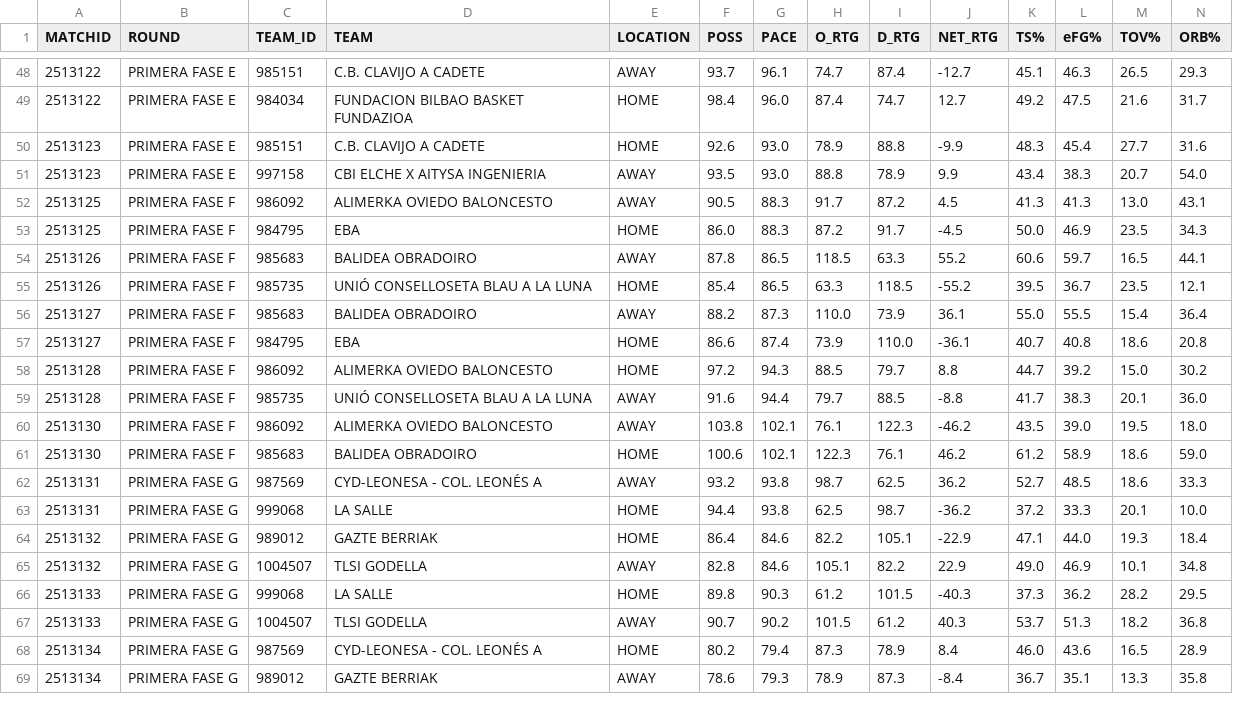
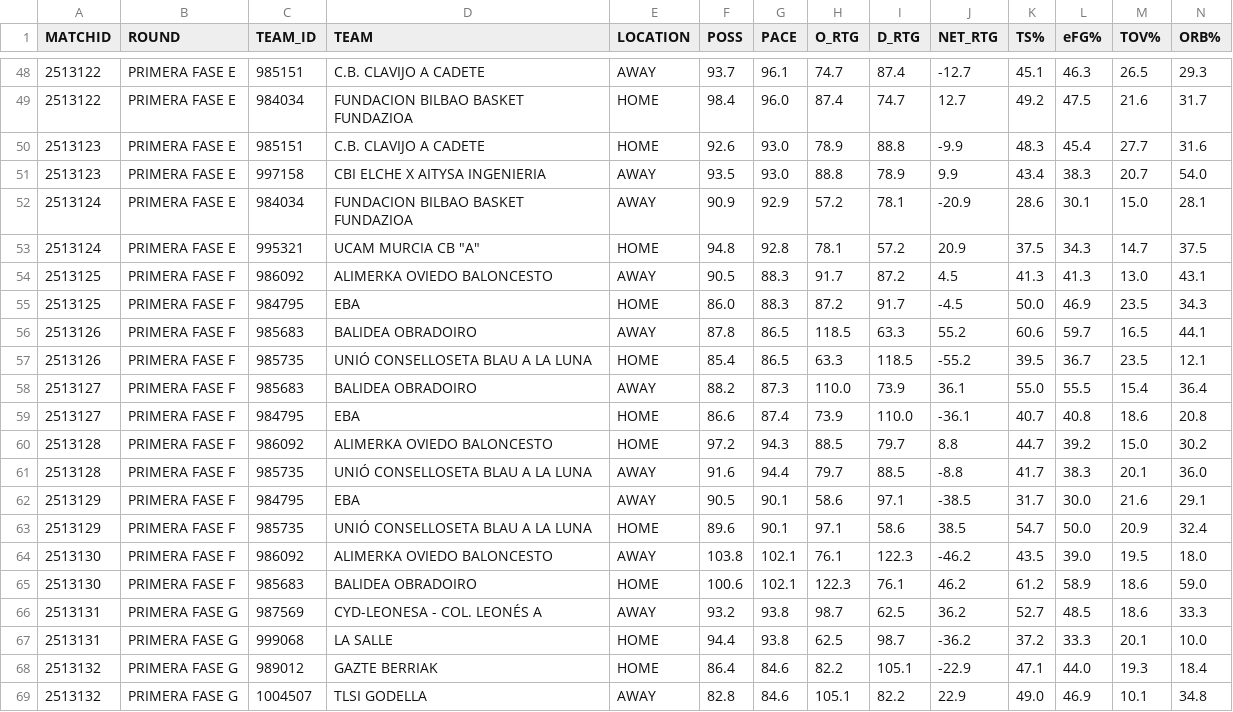
Before and after one commit to AnalyzingBasketball/API_FEB, a CSV file: data/TEAMSTATS_CESPCLUBESCADMASC_2526.csv, drawn as a sheet; only a part is shown, gaps mark what is left out; the shorter side is filled out with more unchanged rows; rows hold the shown columns only; the diff names each change by its address in the sheet, - before the commit and + after, or states it on an @@ line.

```diff
--- a/data/TEAMSTATS_CESPCLUBESCADMASC_2526.csv
+++ b/data/TEAMSTATS_CESPCLUBESCADMASC_2526.csv
+row 52: 2513124 | PRIMERA FASE E | 984034 | FUNDACION BILBAO BASKET FUNDAZIOA | AWAY | 90.9 | 92.9 | 57.2 | 78.1 | -20.9 | 28.6 | 30.1 | 15.0 | 28.1
+row 53: 2513124 | PRIMERA FASE E | 995321 | UCAM MURCIA CB "A" | HOME | 94.8 | 92.8 | 78.1 | 57.2 | 20.9 | 37.5 | 34.3 | 14.7 | 37.5
+row 62: 2513129 | PRIMERA FASE F | 984795 | EBA | AWAY | 90.5 | 90.1 | 58.6 | 97.1 | -38.5 | 31.7 | 30.0 | 21.6 | 29.1
+row 63: 2513129 | PRIMERA FASE F | 985735 | UNIÓ CONSELLOSETA BLAU A LA LUNA | HOME | 89.6 | 90.1 | 97.1 | 58.6 | 38.5 | 54.7 | 50.0 | 20.9 | 32.4
```
Also changed, not shown: data/CALENDAR_CESPCLUBESCADMASC_2526.csv, data/PLAYER_ROLES_FINAL_2526_CESPCLUBESCADMASC.csv, 9 other files.
